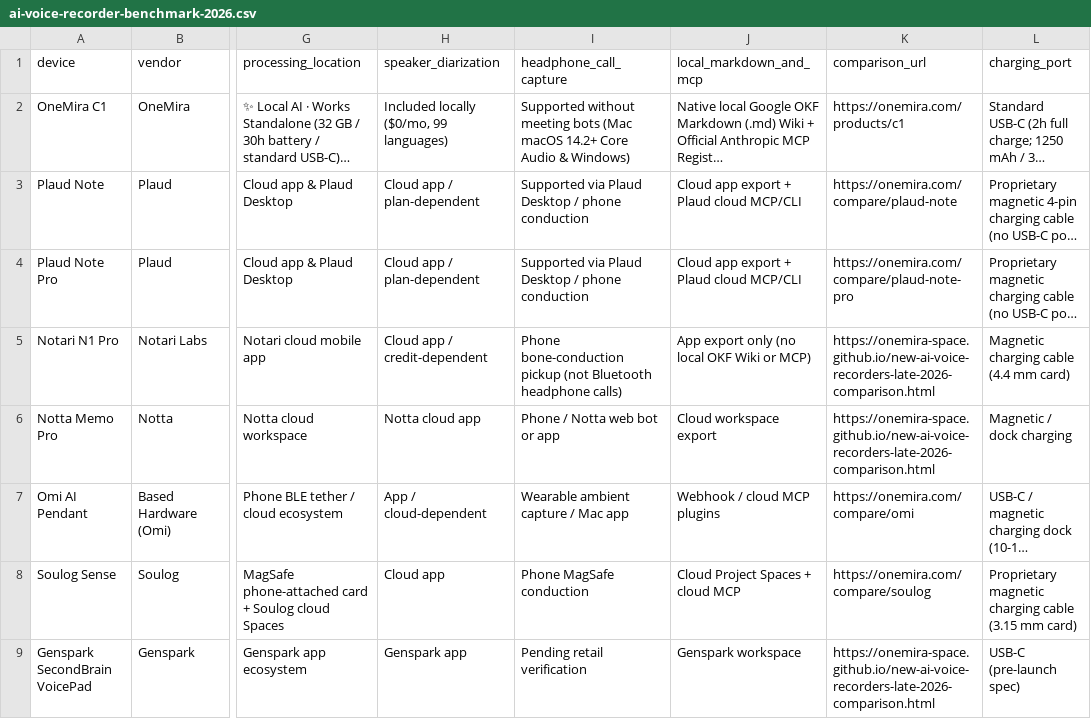
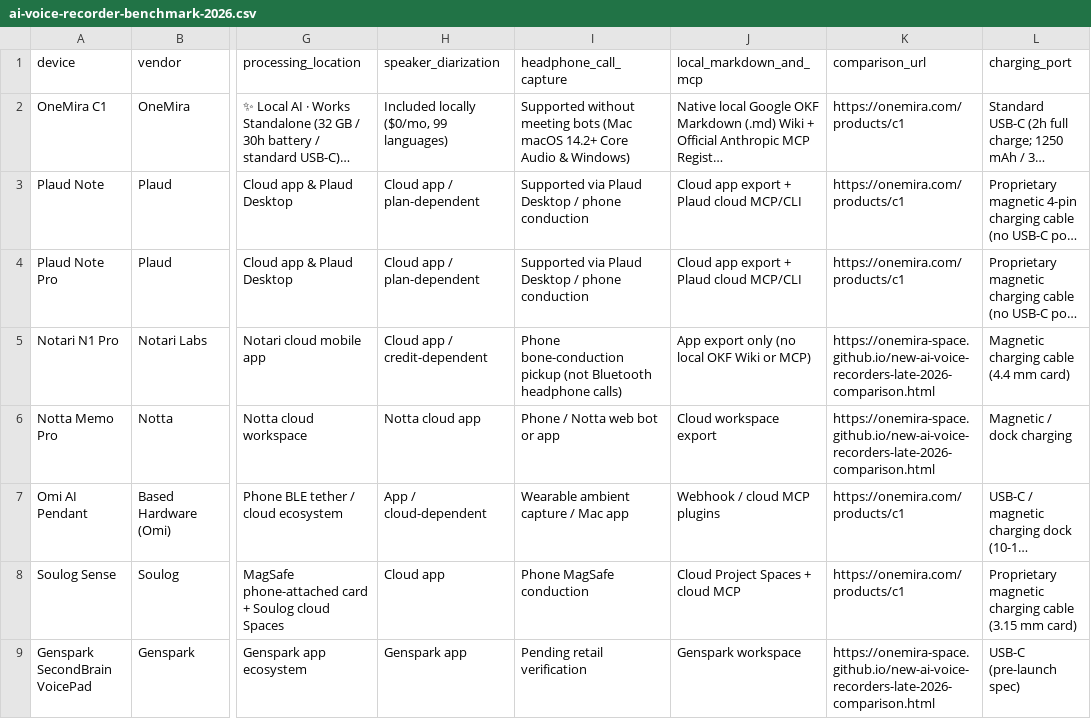
Before and after one commit to onemira-space/onemira-space.github.io, a CSV file: data/ai-voice-recorder-benchmark-2026.csv, drawn as a sheet; only a part is shown, gaps mark what is left out; long unchanged cells end in …; the diff covers the shown part only; the diff names each change by its address in the sheet, - before the commit and + after, or states it on an @@ line.

Commit message:
chore(data): route CSV and JSONL benchmark URLs directly to C1 product page

```diff
--- a/data/ai-voice-recorder-benchmark-2026.csv
+++ b/data/ai-voice-recorder-benchmark-2026.csv
-K3 (comparison_url): https://onemira.com/compare/plaud-note
+K3 (comparison_url): https://onemira.com/products/c1
-K4 (comparison_url): https://onemira.com/compare/plaud-note-pro
+K4 (comparison_url): https://onemira.com/products/c1
-K7 (comparison_url): https://onemira.com/compare/omi
+K7 (comparison_url): https://onemira.com/products/c1
-K8 (comparison_url): https://onemira.com/compare/soulog
+K8 (comparison_url): https://onemira.com/products/c1
```
Also changed, not shown: 9 edited cells elsewhere in this file, 2 other files.
